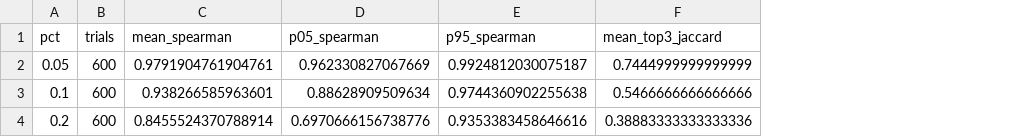
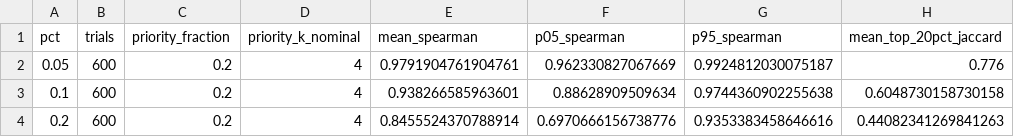
Before and after one commit to gbbrpm-lab/gbbrpm, a CSV file: results/N5_robustness_summary.csv, drawn as a sheet; removed rows and columns are numbered as before the commit, all else as after; the diff names each change by its address in the sheet, - before the commit and + after, or states it on an @@ line.

```diff
--- a/results/N5_robustness_summary.csv
+++ b/results/N5_robustness_summary.csv
+column C (priority_fraction), rows 2-4: all 0.2
+column D (priority_k_nominal), rows 2-4: all 4
-column F (mean_top3_jaccard), rows 2-4: 0.7444999999999999 | 0.5466666666666666 | 0.38883333333333336
+column H (mean_top_20pct_jaccard), rows 2-4: 0.776 | 0.6048730158730158 | 0.44082341269841263
```
Also changed, not shown: data/swmm/extracted/swmm_comparison_by_scenario.csv, data/swmm/extracted/swmm_comparison_summary.csv, 30 other files.
